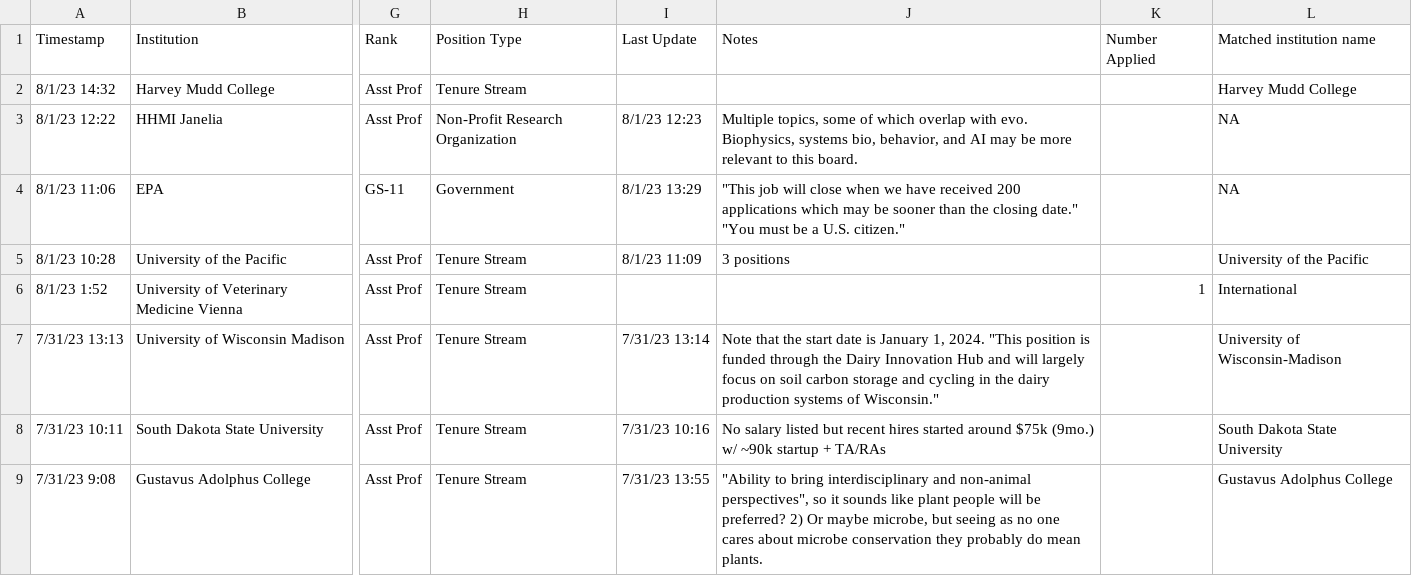
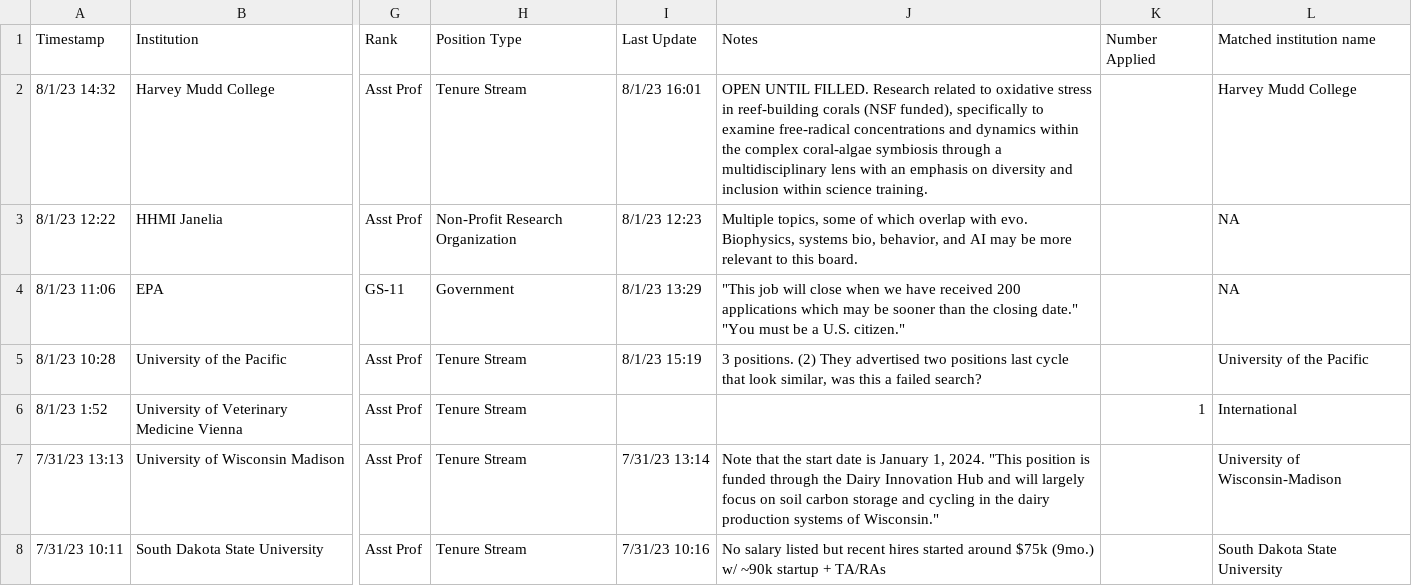
Before and after one commit to eddelbuettel/ecoevojobsR, a CSV file: data-raw/ecoevojobsR_faculty.csv, drawn as a sheet; only a part is shown, gaps mark what is left out; the shorter side is filled out with more unchanged rows; the diff names each change by its address in the sheet, - before the commit and + after, or states it on an @@ line.

```diff
--- a/data-raw/ecoevojobsR_faculty.csv
+++ b/data-raw/ecoevojobsR_faculty.csv
-I2: (empty)
+I2: 8/1/23 16:01
-J2: (empty)
+J2: OPEN UNTIL FILLED. Research related to oxidative stress in reef-building corals (NSF funded), specifically to examine free-radical concentrations and dynamics within the complex coral-algae symbiosis through a multidisciplinary lens with an emphasis on diversity and inclusion within science training.
-I5: 8/1/23 11:09
+I5: 8/1/23 15:19
-J5: 3 positions
+J5: 3 positions. (2) They advertised two positions last cycle that look similar, was this a failed search?
```
Also changed, not shown: data-raw/ecoevojobsR_postdoc.csv, 1 other file.
